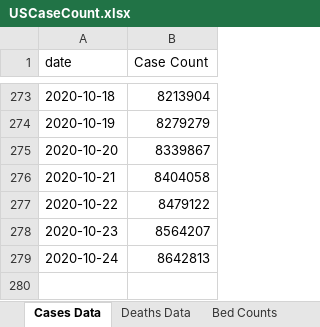
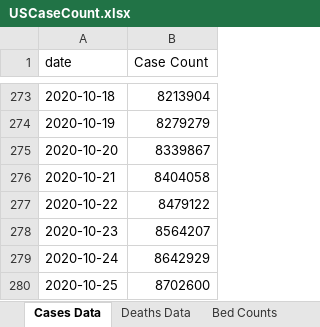
Before and after one commit to mhowe0422/mhowe0422.github.io, an Excel workbook: covid19/data/USCaseCount.xlsx, sheet Cases Data, drawn as a sheet; only a part is shown, gaps mark what is left out; values as stored, in another font and other column widths than the file's, no borders; table styles not drawn; the diff names each change by its address in the sheet, - before the commit and + after, or states it on an @@ line.

```diff
--- a/covid19/data/USCaseCount.xlsx (sheet Cases Data)
+++ b/covid19/data/USCaseCount.xlsx (sheet Cases Data)
-B279 (Case Count): 8642813
+B279 (Case Count): 8642929
+row 280: 2020-10-25 | 8702600
```
Also changed, not shown: sheet Bed Counts, sheet County Counts, sheet Deaths Data, charts or pictures, covid19/data/CaseRatio.xlsx, covid19/data/TrendTest.xlsx, 3 other files.
